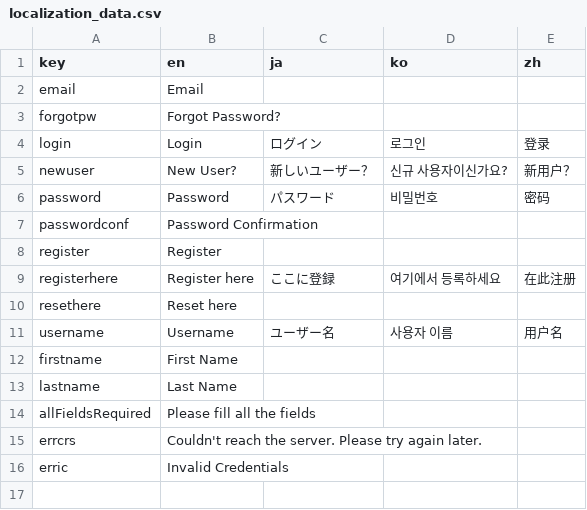
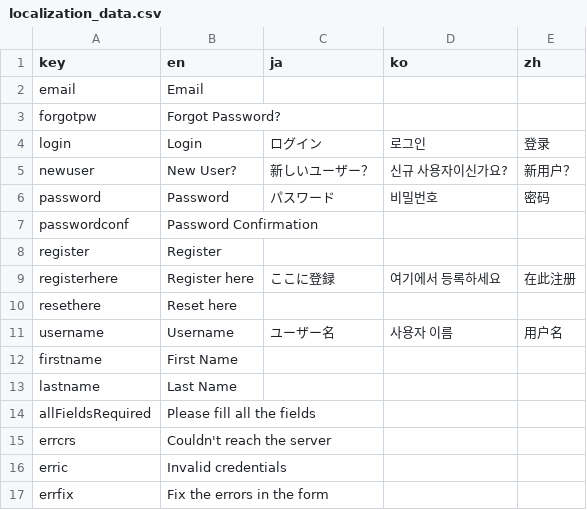
Before and after one commit to funglobaldesign/Nokosu2023-Frontend, a CSV file: lib/l10n/localization_data.csv, drawn as a sheet.

```diff
--- a/lib/l10n/localization_data.csv
+++ b/lib/l10n/localization_data.csv
@@ -14,3 +14,4 @@ lastname,Last Name,,,
 allFieldsRequired,Please fill all the fields,,,
-errcrs,Couldn't reach the server. Please try again later.,,,
-erric,Invalid Credentials,,,
+errcrs,Couldn't reach the server,,,
+erric,Invalid credentials,,,
+errfix,Fix the errors in the form,,,
```
Also changed, not shown: 14 other files.
